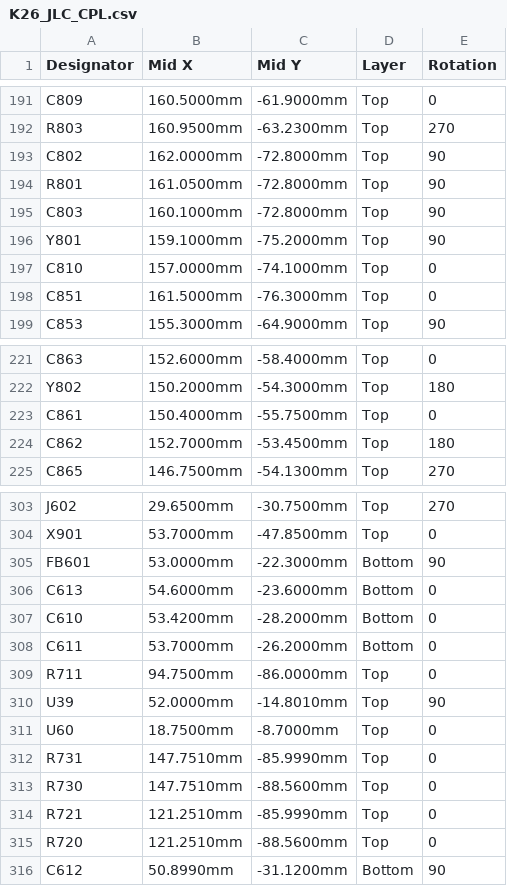
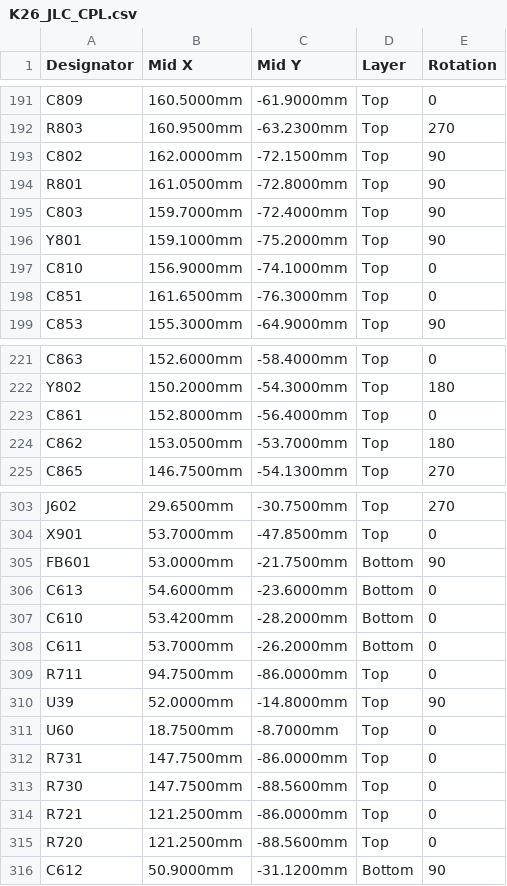
Before and after one commit to CadeXinyu/K26-CLIF-Carrier, a CSV file: fabrication/K26_JLC_CPL.csv, drawn as a sheet; only a part is shown, gaps mark what is left out; the diff covers the shown part only.

Commit message:
Rev A update: Ethernet pad entries fixed, decoupling parts and vias adjusted, pours rebuilt; design files, Gerber, placement file, layer PDFs and pictures re-exported

```diff
--- a/fabrication/K26_JLC_CPL.csv
+++ b/fabrication/K26_JLC_CPL.csv
@@ -192,8 +192,8 @@ C809,160.5000mm,-61.9000mm,Top,0
 R803,160.9500mm,-63.2300mm,Top,270
-C802,162.0000mm,-72.8000mm,Top,90
+C802,162.0000mm,-72.1500mm,Top,90
 R801,161.0500mm,-72.8000mm,Top,90
-C803,160.1000mm,-72.8000mm,Top,90
+C803,159.7000mm,-72.4000mm,Top,90
 Y801,159.1000mm,-75.2000mm,Top,90
-C810,157.0000mm,-74.1000mm,Top,0
-C851,161.5000mm,-76.3000mm,Top,0
+C810,156.9000mm,-74.1000mm,Top,0
+C851,161.6500mm,-76.3000mm,Top,0
 C853,155.3000mm,-64.9000mm,Top,90
@@ -222,4 +222,4 @@ C863,152.6000mm,-58.4000mm,Top,0
 Y802,150.2000mm,-54.3000mm,Top,180
-C861,150.4000mm,-55.7500mm,Top,0
-C862,152.7000mm,-53.4500mm,Top,180
+C861,152.8000mm,-56.4000mm,Top,0
+C862,153.0500mm,-53.7000mm,Top,180
 C865,146.7500mm,-54.1300mm,Top,270
@@ -304,3 +304,3 @@ J602,29.6500mm,-30.7500mm,Top,270
 X901,53.7000mm,-47.8500mm,Top,0
-FB601,53.0000mm,-22.3000mm,Bottom,90
+FB601,53.0000mm,-21.7500mm,Bottom,90
 C613,54.6000mm,-23.6000mm,Bottom,0
@@ -309,8 +309,8 @@ C611,53.7000mm,-26.2000mm,Bottom,0
 R711,94.7500mm,-86.0000mm,Top,0
-U39,52.0000mm,-14.8010mm,Top,90
+U39,52.0000mm,-14.8000mm,Top,90
 U60,18.7500mm,-8.7000mm,Top,0
-R731,147.7510mm,-85.9990mm,Top,0
-R730,147.7510mm,-88.5600mm,Top,0
-R721,121.2510mm,-85.9990mm,Top,0
-R720,121.2510mm,-88.5600mm,Top,0
-C612,50.8990mm,-31.1200mm,Bottom,90
+R731,147.7500mm,-86.0000mm,Top,0
+R730,147.7500mm,-88.5600mm,Top,0
+R721,121.2500mm,-86.0000mm,Top,0
+R720,121.2500mm,-88.5600mm,Top,0
+C612,50.9000mm,-31.1200mm,Bottom,90
```
Also changed, not shown: 21 edited cells elsewhere in this file, 33 other files.
